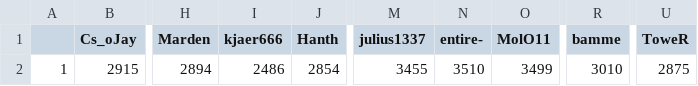
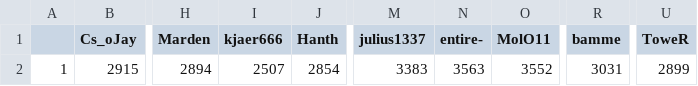
Before and after one commit to ZimZeb0y/SERA-Elo, a CSV file: Sera Elo.csv, drawn as a sheet; only a part is shown, gaps mark what is left out; the diff names each change by its address in the sheet, - before the commit and + after, or states it on an @@ line.

```diff
--- a/Sera Elo.csv
+++ b/Sera Elo.csv
-I2 (kjaer666): 2486
+I2 (kjaer666): 2507
-M2 (julius1337): 3455
+M2 (julius1337): 3383
-N2 (entire-): 3510
+N2 (entire-): 3563
-O2 (MolO11): 3499
+O2 (MolO11): 3552
-R2 (bamme): 3010
+R2 (bamme): 3031
-U2 (ToweR): 2875
+U2 (ToweR): 2899
```
